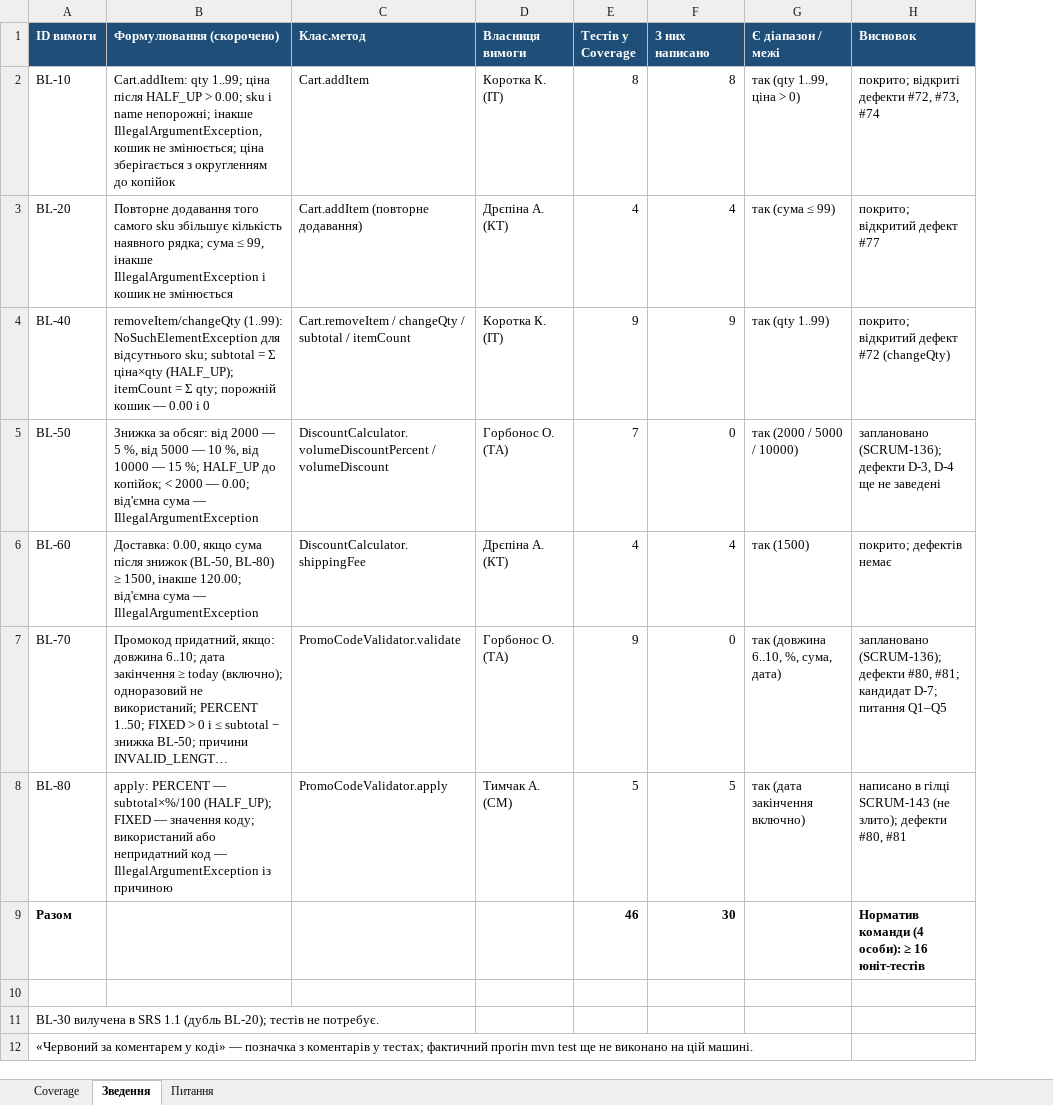
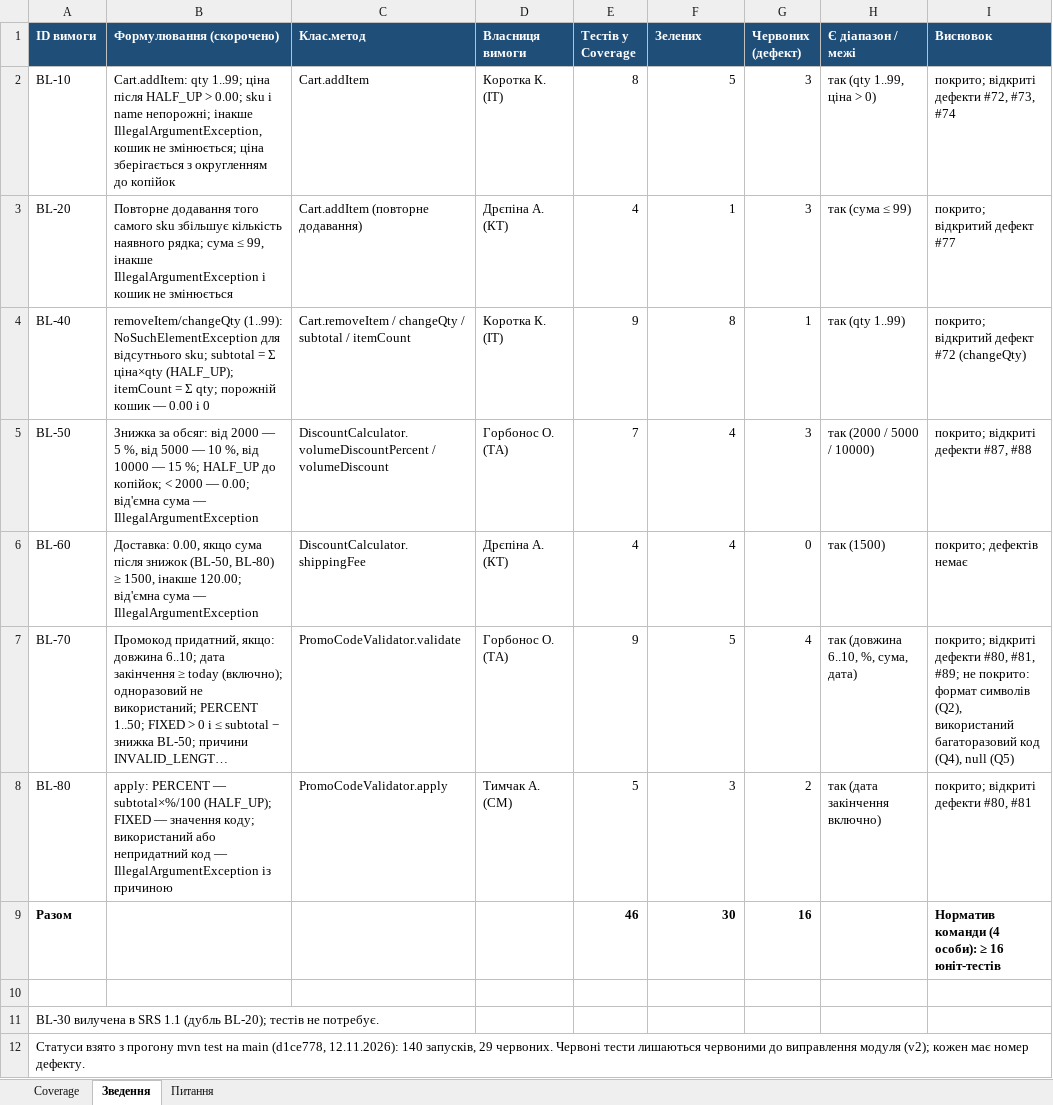
Before and after one commit to oleksandragorbonos-maker/tzap, an Excel workbook: docs/sprint4/coverage.xlsx, sheet Зведення, drawn as a sheet; long unchanged cells end in …; values as stored, in another font and other column widths than the file's, no borders; addresses are those after the commit; the diff names each change by its address in the sheet, - before the commit and + after, or states it on an @@ line.

Commit message:
[SCRUM-137] Фінальне оновлення Coverage за прогоном mvn test на main: 46 тестів, 30 зелених, 16 червоних з номерами дефектів
Статуси взято з surefire (140 запусків, 29 червоних); D-3/D-4/D-7 замінено на #87/#88/#89; виправлено назву тесту в таблиці КЕ/ГЗ; Q3 і Q6 закрито.

```diff
--- a/docs/sprint4/coverage.xlsx (sheet Зведення)
+++ b/docs/sprint4/coverage.xlsx (sheet Зведення)
+column G (Червоних (дефект)), rows 2-9: 3 | 3 | 1 | 3 | 0 | 4 | 2 | 16
-F1: З них написано
+F1: Зелених
-F2 (Зелених): 8
+F2 (Зелених): 5
-F3 (Зелених): 4
+F3 (Зелених): 1
-F4 (Зелених): 9
+F4 (Зелених): 8
-F5 (Зелених): 0
+F5 (Зелених): 4
-I5 (Висновок): заплановано (SCRUM-136); дефекти D-3, D-4 ще не заведені
+I5 (Висновок): покрито; відкриті дефекти #87, #88
-F7 (Зелених): 0
+F7 (Зелених): 5
-I7 (Висновок): заплановано (SCRUM-136); дефекти #80, #81; кандидат D-7; питання Q1–Q5
+I7 (Висновок): покрито; відкриті дефекти #80, #81, #89; не покрито: формат символів (Q2), використаний багаторазовий код (Q4), null (Q5)
-F8 (Зелених): 5
+F8 (Зелених): 3
-I8 (Висновок): написано в гілці SCRUM-143 (не злито); дефекти #80, #81
+I8 (Висновок): покрито; відкриті дефекти #80, #81
-A12 (ID вимоги): «Червоний за коментарем у коді» — позначка з коментарів у тестах; фактичний прогін mvn test ще не виконано на цій машині.
+A12 (ID вимоги): Статуси взято з прогону mvn test на main (d1ce778, 12.11.2026): 140 запусків, 29 червоних. Червоні тести лишаються червоними до виправлення модуля (v2); кожен має номер дефекту.
```
Also changed, not shown: sheet Coverage, sheet Питання, formulas that keep their value, 1 other file.
